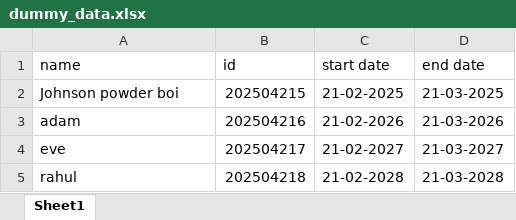
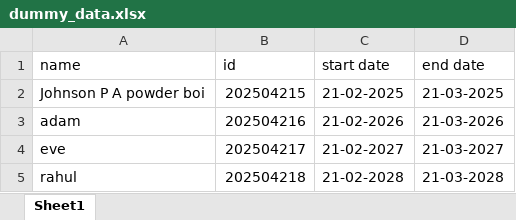
Before and after one commit to Pramod-Bengal/certificate-generator, an Excel workbook: dummy_data.xlsx, sheet Sheet1, drawn as a sheet; values as stored, in another font and other column widths than the file's, no borders; the diff names each change by its address in the sheet, - before the commit and + after, or states it on an @@ line.

```diff
--- a/dummy_data.xlsx (sheet Sheet1)
+++ b/dummy_data.xlsx (sheet Sheet1)
-A2 (name): Johnson powder boi
+A2 (name): Johnson P A powder boi
```
Also changed, not shown: 2 other files.
